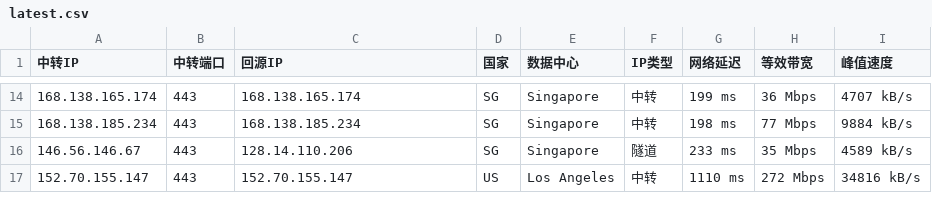
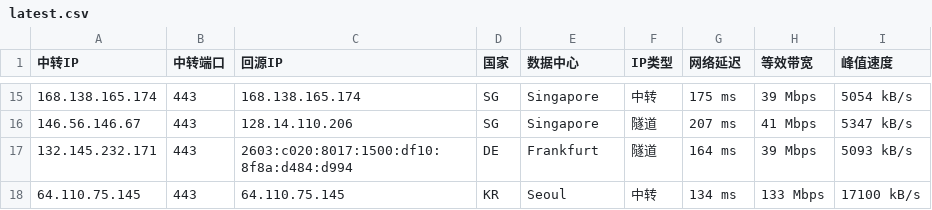
Before and after one commit to 520mmxx/CF-PROXYIP, a CSV file: latest.csv, drawn as a sheet; only a part is shown, gaps mark what is left out; the diff covers the shown part only.

```diff
--- a/latest.csv
+++ b/latest.csv
@@ -14,4 +15,4 @@
-168.138.165.174,443,168.138.165.174,SG,Singapore,中转,199 ms,36 Mbps,4707 kB/s
-168.138.185.234,443,168.138.185.234,SG,Singapore,中转,198 ms,77 Mbps,9884 kB/s
-146.56.146.67,443,128.14.110.206,SG,Singapore,隧道,233 ms,35 Mbps,4589 kB/s
-152.70.155.147,443,152.70.155.147,US,Los Angeles,中转,1110 ms,272 Mbps,34816 kB/s
+168.138.165.174,443,168.138.165.174,SG,Singapore,中转,175 ms,39 Mbps,5054 kB/s
+146.56.146.67,443,128.14.110.206,SG,Singapore,隧道,207 ms,41 Mbps,5347 kB/s
+132.145.232.171,443,2603:c020:8017:1500:df10:8f8a:d484:d994,DE,Frankfurt,隧道,164 ms,39 Mbps,5093 kB/s
+64.110.75.145,443,64.110.75.145,KR,Seoul,中转,134 ms,133 Mbps,17100 kB/s
```
Also changed, not shown: 7 added rows, 6 removed rows and 19 edited cells elsewhere in this file.
